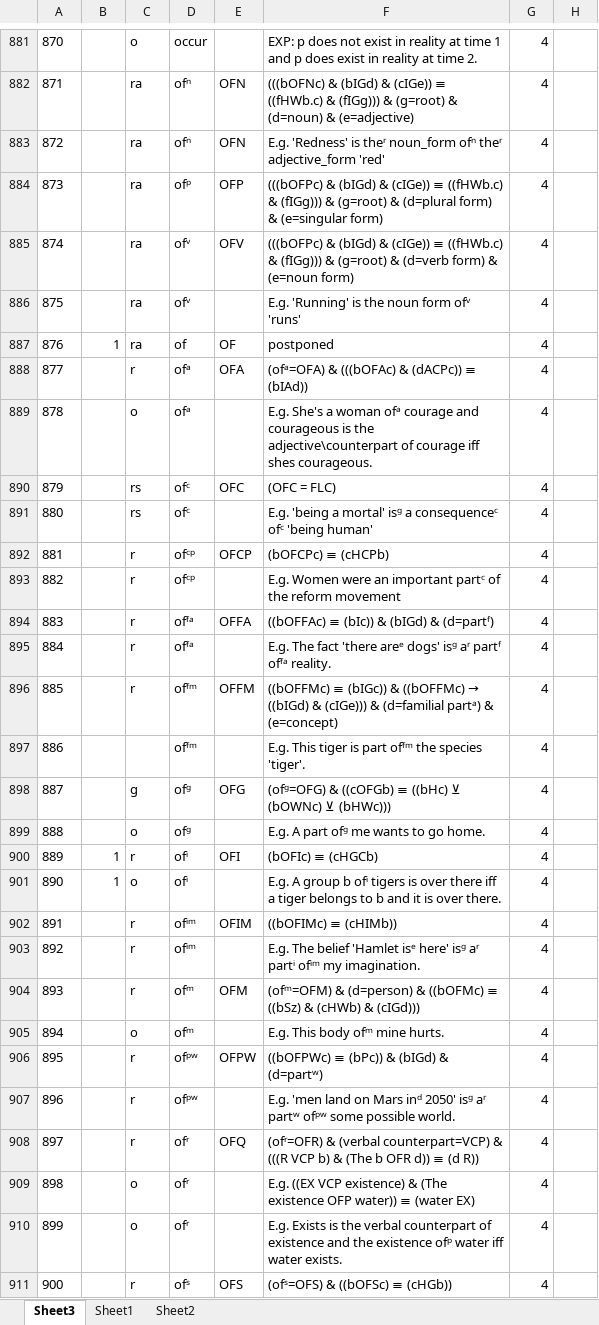
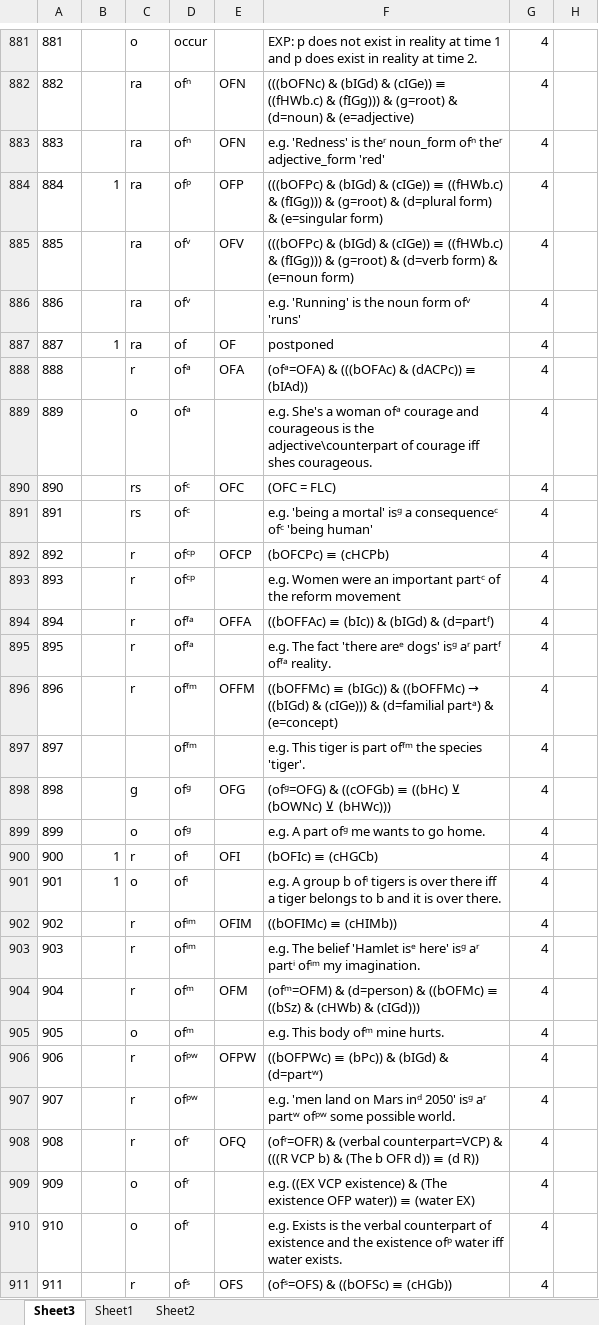
Before and after one commit to kittdotech/inference_engine2, an Excel workbook: inference2/dictionary last perfect.xlsx, sheet Sheet3, drawn as a sheet; only a part is shown, gaps mark what is left out; values as stored, in another font and other column widths than the file's, no borders; the diff covers the shown part only; the diff names each change by its address in the sheet, - before the commit and + after, or states it on an @@ line.

```diff
--- a/inference2/dictionary last perfect.xlsx (sheet Sheet3)
+++ b/inference2/dictionary last perfect.xlsx (sheet Sheet3)
@@ column A renumbered between rows 25 and 1332 @@
-F883: E.g. 'Redness' is…
+F883: e.g. 'Redness' is…
-B884: (empty)
+B884: 1
-F886: E.g. 'Running' is the noun form ofᵛ 'runs'
+F886: e.g. 'Running' is the noun form ofᵛ 'runs'
-F889: E.g. She's a…
+F889: e.g. She's a…
-F891: E.g. 'being a…
+F891: e.g. 'being a…
-F893: E.g. Women were…
+F893: e.g. Women were…
-F895: E.g. The fact…
+F895: e.g. The fact…
-F897: E.g. This tiger…
+F897: e.g. This tiger…
-F899: E.g. A part ofᵍ me wants to go home.
+F899: e.g. A part ofᵍ me wants to go home.
-F901: E.g. A group…
+F901: e.g. A group…
-F903: E.g. The belief…
+F903: e.g. The belief…
-F905: E.g. This body ofᵐ mine hurts.
+F905: e.g. This body ofᵐ mine hurts.
-F907: E.g. 'men land…
+F907: e.g. 'men land…
-F909: E.g. ((EX VCP…
+F909: e.g. ((EX VCP…
-F910: E.g. Exists is…
+F910: e.g. Exists is…
```
Also changed, not shown: 4 added rows and 213 edited cells elsewhere in this sheet, sheet Sheet2, inference2/dictionary4.xlsx, 11 other files.
